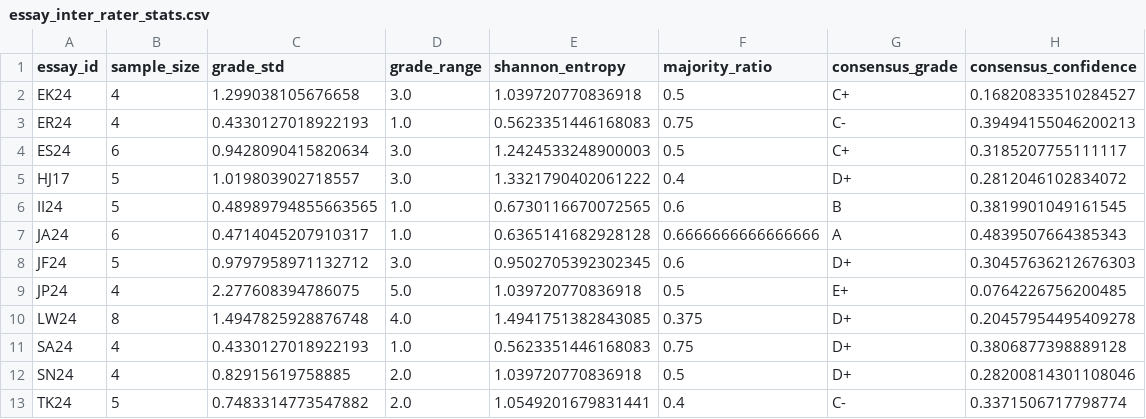
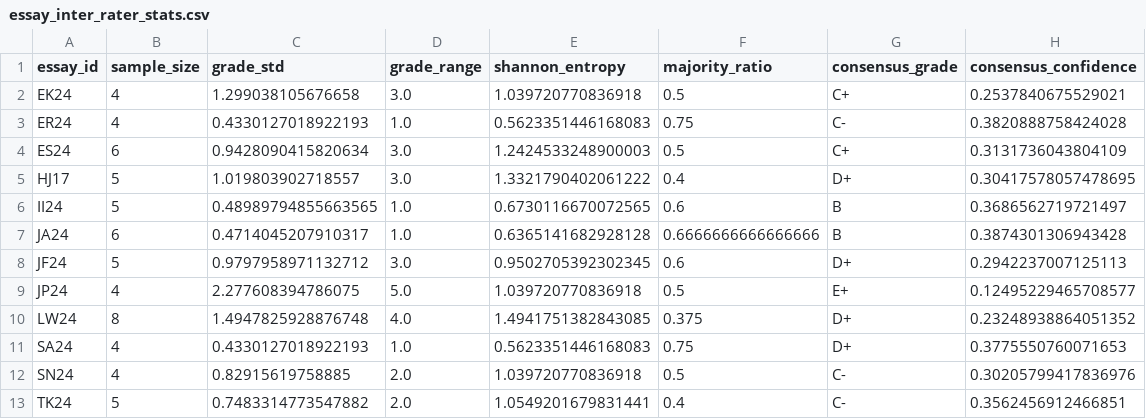
Before and after one commit to paunchygent/huleedu, a CSV file: output/new_validated/essay_inter_rater_stats.csv, drawn as a sheet.

```diff
--- a/output/new_validated/essay_inter_rater_stats.csv
+++ b/output/new_validated/essay_inter_rater_stats.csv
@@ -1,13 +1,13 @@
 essay_id,sample_size,grade_std,grade_range,shannon_entropy,majority_ratio,consensus_grade,consensus_confidence
-EK24,4,1.299038105676658,3.0,1.039720770836918,0.5,C+,0.16820833510284527
-ER24,4,0.4330127018922193,1.0,0.5623351446168083,0.75,C-,0.39494155046200213
-ES24,6,0.9428090415820634,3.0,1.2424533248900003,0.5,C+,0.3185207755111117
-HJ17,5,1.019803902718557,3.0,1.3321790402061222,0.4,D+,0.2812046102834072
-II24,5,0.48989794855663565,1.0,0.6730116670072565,0.6,B,0.3819901049161545
-JA24,6,0.4714045207910317,1.0,0.6365141682928128,0.6666666666666666,A,0.4839507664385343
-JF24,5,0.9797958971132712,3.0,0.9502705392302345,0.6,D+,0.30457636212676303
-JP24,4,2.277608394786075,5.0,1.039720770836918,0.5,E+,0.0764226756200485
-LW24,8,1.4947825928876748,4.0,1.4941751382843085,0.375,D+,0.20457954495409278
-SA24,4,0.4330127018922193,1.0,0.5623351446168083,0.75,D+,0.3806877398889128
-SN24,4,0.82915619758885,2.0,1.039720770836918,0.5,D+,0.28200814301108046
-TK24,5,0.7483314773547882,2.0,1.0549201679831441,0.4,C-,0.3371506717798774
+EK24,4,1.299038105676658,3.0,1.039720770836918,0.5,C+,0.2537840675529021
+ER24,4,0.4330127018922193,1.0,0.5623351446168083,0.75,C-,0.3820888758424028
+ES24,6,0.9428090415820634,3.0,1.2424533248900003,0.5,C+,0.3131736043804109
+HJ17,5,1.019803902718557,3.0,1.3321790402061222,0.4,D+,0.30417578057478695
+II24,5,0.48989794855663565,1.0,0.6730116670072565,0.6,B,0.3686562719721497
+JA24,6,0.4714045207910317,1.0,0.6365141682928128,0.6666666666666666,B,0.3874301306943428
+JF24,5,0.9797958971132712,3.0,0.9502705392302345,0.6,D+,0.2942237007125113
+JP24,4,2.277608394786075,5.0,1.039720770836918,0.5,E+,0.12495229465708577
+LW24,8,1.4947825928876748,4.0,1.4941751382843085,0.375,D+,0.23248938864051352
+SA24,4,0.4330127018922193,1.0,0.5623351446168083,0.75,D+,0.3775550760071653
+SN24,4,0.82915619758885,2.0,1.039720770836918,0.5,C-,0.30205799417836976
+TK24,5,0.7483314773547882,2.0,1.0549201679831441,0.4,C-,0.3562456912466851
```
Also changed, not shown: output/new_validated/essay_consensus.csv, output/new_validated/essay_grade_probabilities.csv, 15 other files.
